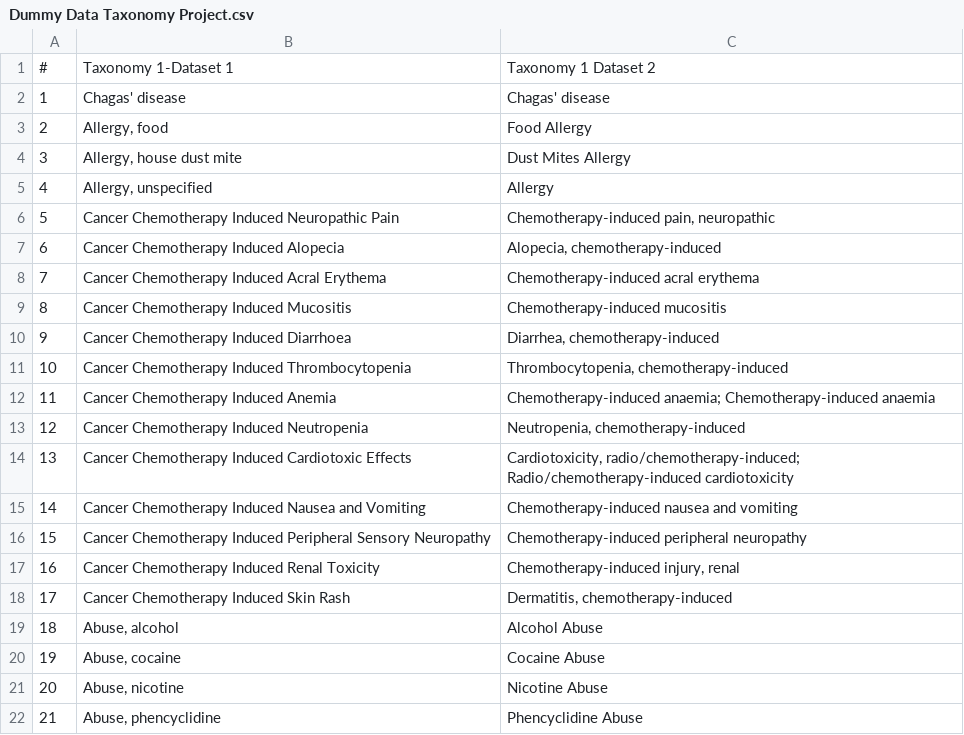
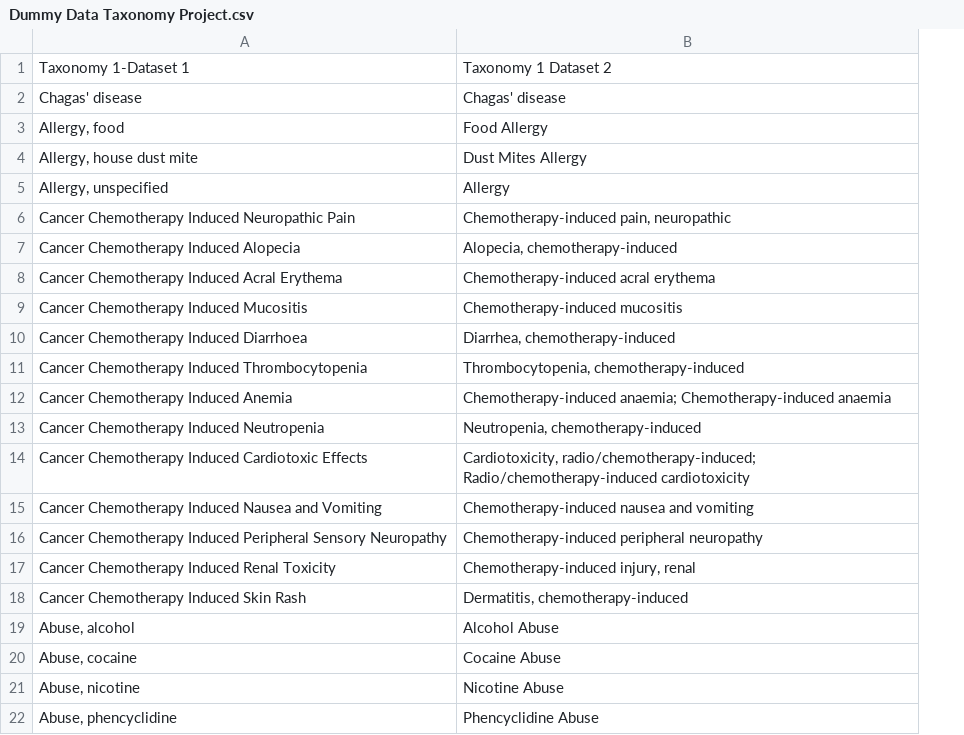
Before and after one commit to manoj14-ML/ML_Fuzzy, a CSV file: Dummy Data Taxonomy Project.csv, drawn as a sheet; the diff names each change by its address in the sheet, - before the commit and + after, or states it on an @@ line.

Commit message:
Add files via upload

```diff
--- a/Dummy Data Taxonomy Project.csv
+++ b/Dummy Data Taxonomy Project.csv
-column A, rows 1-22: # | 1 | 2 | 3 | 4 | 5 | 6 | 7 | 8 | 9 | 10 | 11 | 12 | 13 | 14 | 15 | 16 | 17 | 18 | 19 | 20 | 21
```
